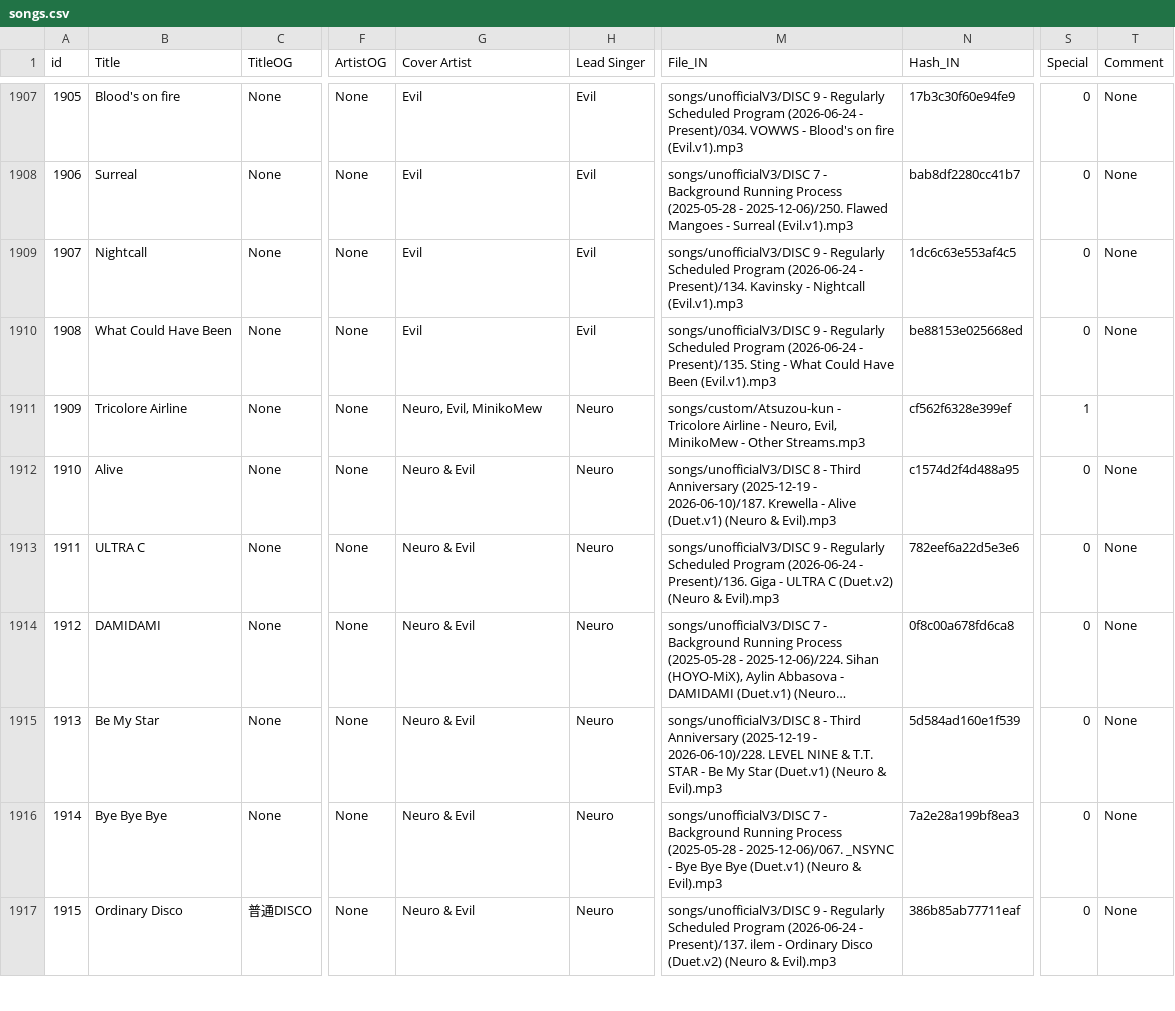
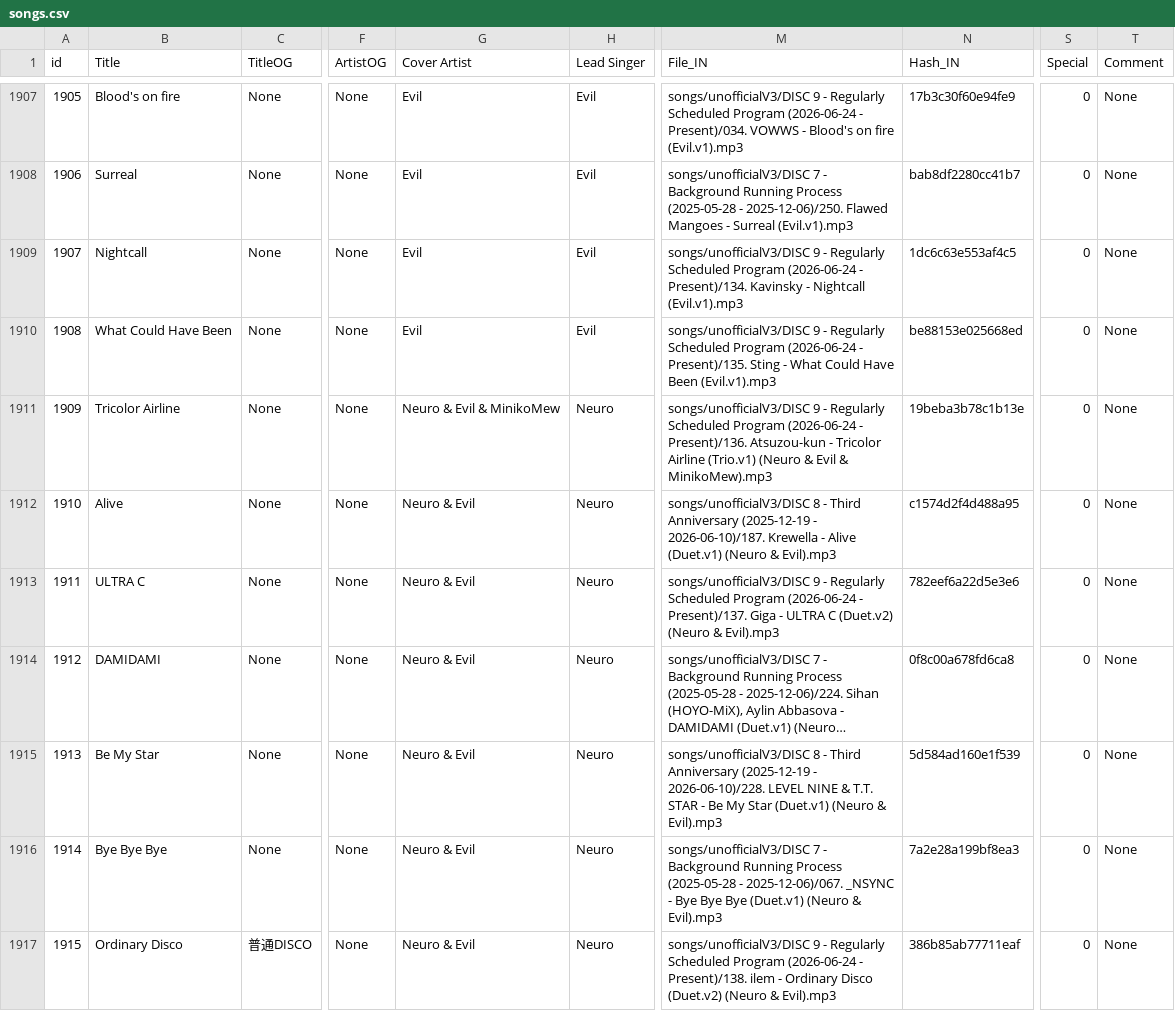
Before and after one commit to Zhe-Vlach-Varon/Neuro-Sings, a CSV file: projects/neuro/data/songs.csv, drawn as a sheet; only a part is shown, gaps mark what is left out; long unchanged cells end in …; the diff covers the shown part only; the diff names each change by its address in the sheet, - before the commit and + after, or states it on an @@ line.

Commit message:
add songs from The Long Drive Marathon

```diff
--- a/projects/neuro/data/songs.csv
+++ b/projects/neuro/data/songs.csv
-B1911 (Title): Tricolore Airline
+B1911 (Title): Tricolor Airline
-G1911 (Cover Artist): Neuro, Evil, MinikoMew
+G1911 (Cover Artist): Neuro & Evil & MinikoMew
-M1911 (File_IN): songs/custom/Atsuzou-kun - Tricolore Airline - Neuro, Evil, MinikoMew - Other Streams.mp3
+M1911 (File_IN): songs/unofficialV3/DISC 9 - Regularly Scheduled Program (2026-06-24 - Present)/136. Atsuzou-kun - Tricolor Airline (Trio.v1) (Neuro & Evil & MinikoMew).mp3
-N1911 (Hash_IN): cf562f6328e399ef
+N1911 (Hash_IN): 19beba3b78c1b13e
-S1911 (Special): 1
+S1911 (Special): 0
-T1911 (Comment): (empty)
+T1911 (Comment): None
-M1913 (File_IN): …(2026-06-24 - Present)/136. Giga -…
+M1913 (File_IN): …(2026-06-24 - Present)/137. Giga -…
-M1917 (File_IN): …(2026-06-24 - Present)/137. ilem -…
+M1917 (File_IN): …(2026-06-24 - Present)/138. ilem -…
```
Also changed, not shown: 5 added rows and 6 edited cells elsewhere in this file, projects/neuro/data/dates.csv, 4 other files.
